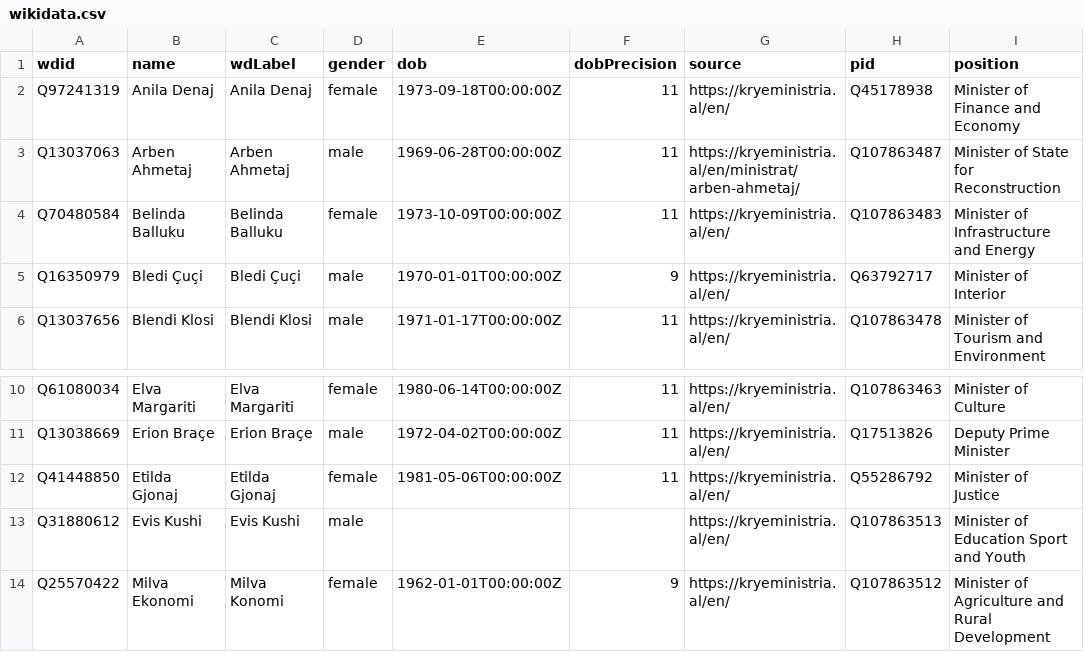
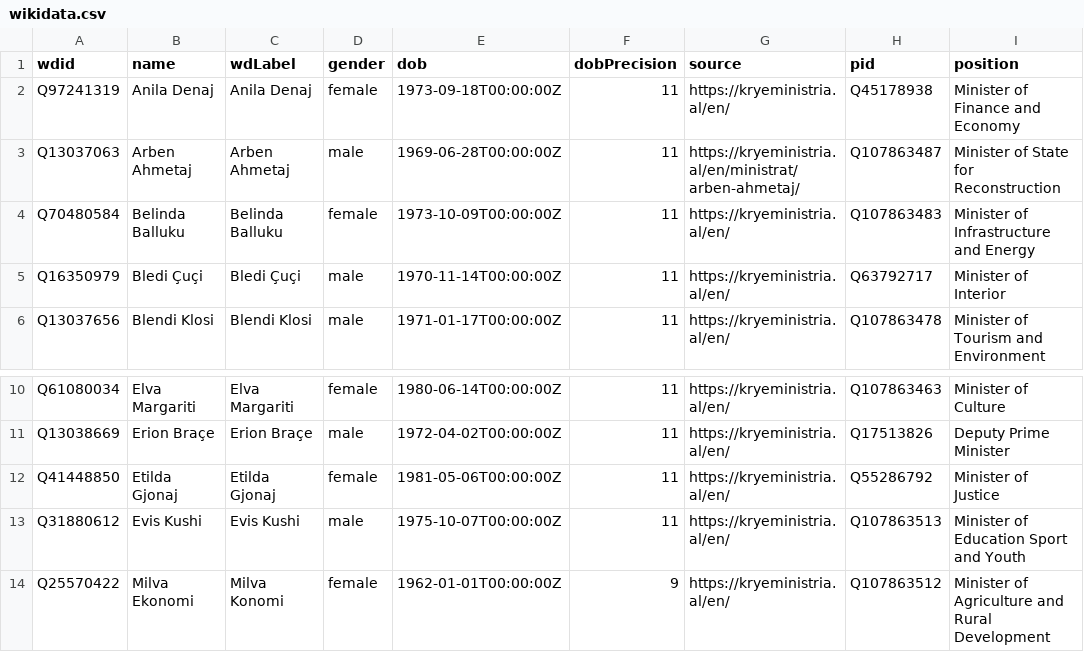
Before and after one commit to every-politician-scrapers/albania-cabinet, a CSV file: data/wikidata.csv, drawn as a sheet; only a part is shown, gaps mark what is left out; the diff names each change by its address in the sheet, - before the commit and + after, or states it on an @@ line.

Commit message:
Automated update

```diff
--- a/data/wikidata.csv
+++ b/data/wikidata.csv
-E5 (dob): 1970-01-01T00:00:00Z
+E5 (dob): 1970-11-14T00:00:00Z
-F5 (dobPrecision): 9
+F5 (dobPrecision): 11
-E13 (dob): (empty)
+E13 (dob): 1975-10-07T00:00:00Z
-F13 (dobPrecision): (empty)
+F13 (dobPrecision): 11
```
